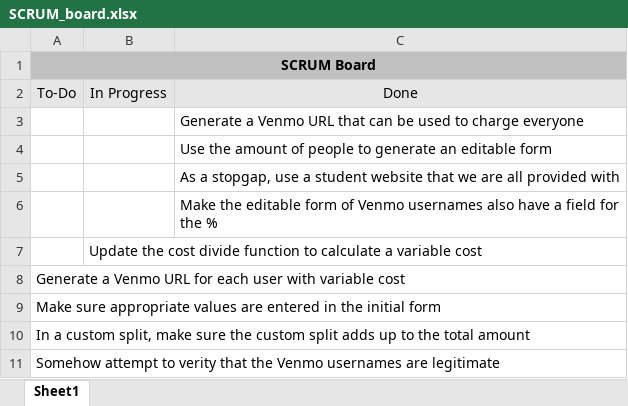
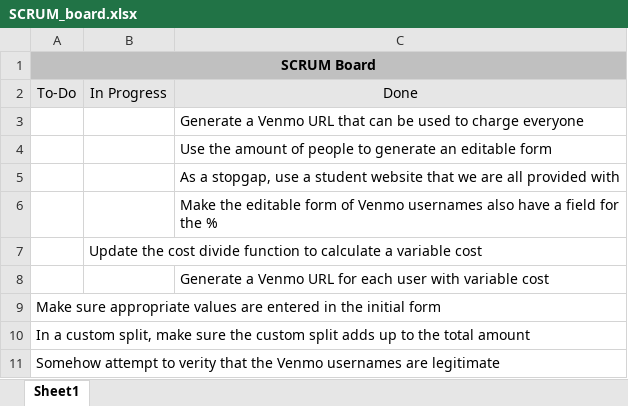
Before and after one commit to delandiaz/CMPS115-Project, an Excel workbook: info/SCRUM_board.xlsx, sheet Sheet1, drawn as a sheet; values as stored, in another font and other column widths than the file's, no borders; removed rows and columns are numbered as before the commit, all else as after; the diff names each change by its address in the sheet, - before the commit and + after, or states it on an @@ line.

```diff
--- a/info/SCRUM_board.xlsx (sheet Sheet1)
+++ b/info/SCRUM_board.xlsx (sheet Sheet1)
-row 8: Generate a Venmo URL for each user with variable cost
+row 8:  |  | Generate a Venmo URL for each user with variable cost
```
Also changed, not shown: info/Burn Up Chart - Sprint 3.xlsx.
